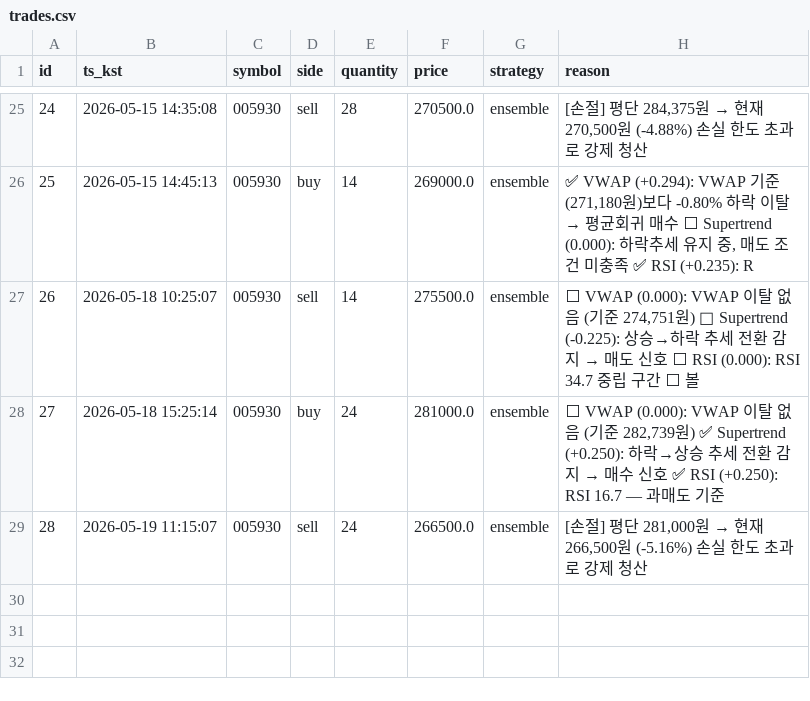
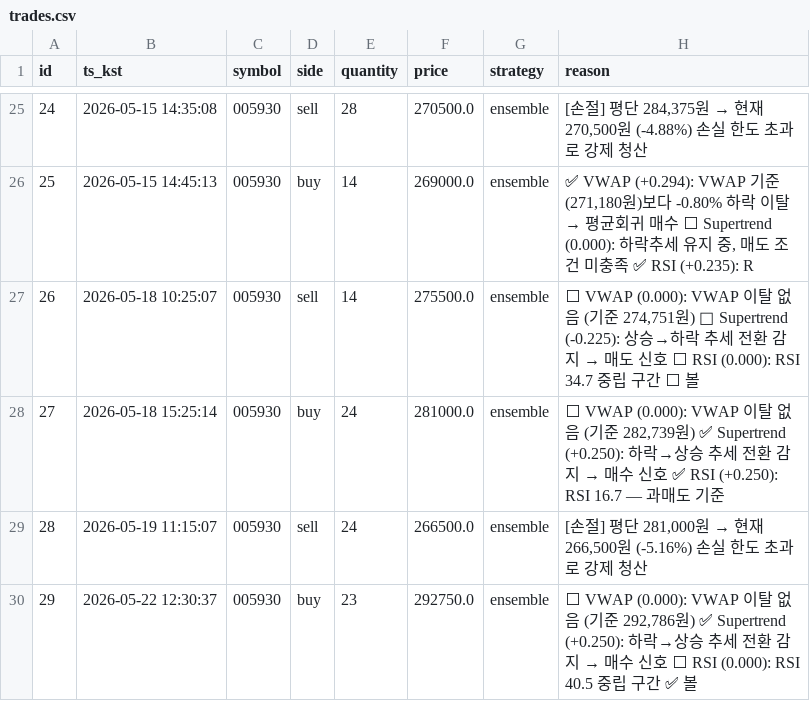
Before and after one commit to inwhan987/-, a CSV file: data/trades.csv, drawn as a sheet; only a part is shown, gaps mark what is left out.

```diff
--- a/data/trades.csv
+++ b/data/trades.csv
@@ -29 +29,2 @@ id,ts_kst,symbol,side,quantity,price,strategy,reason
 28,2026-05-19 11:15:07,005930,sell,24,266500.0,ensemble,"[손절] 평단 281,000원 → 현재 266,500원 (-5.16%) 손실 한도 초과로 강제 청산"
+29,2026-05-22 12:30:37,005930,buy,23,292750.0,ensemble,"⬜ VWAP (0.000): VWAP 이탈 없음 (기준 292,786원) ✅ Supertrend (+0.250): 하락→상승 추세 전환 감지 → 매수 신호 ⬜ RSI (0.000): RSI 40.5 중립 구간 ✅ 볼"
```
Also changed, not shown: data/reviews.csv, 4 other files.
